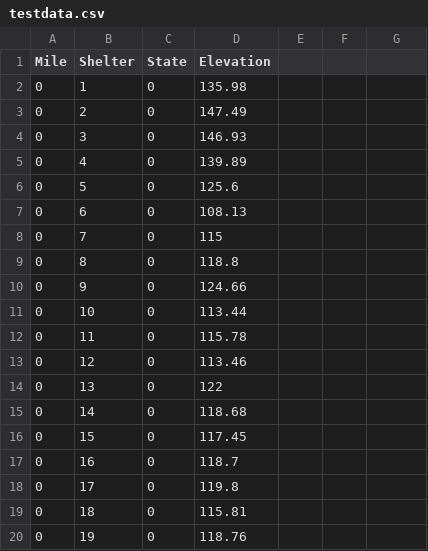
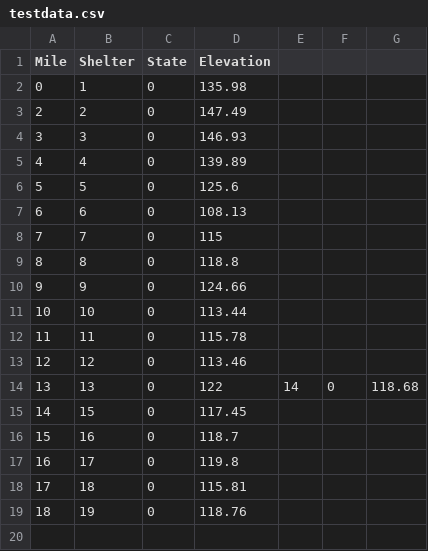
Before and after one commit to njulia2/testlinegraph, a CSV file: testdata.csv, drawn as a sheet.

Commit message:
Update testdata.csv

```diff
--- a/testdata.csv
+++ b/testdata.csv
@@ -2,19 +2,18 @@ Mile,Shelter,State,Elevation
 0,1,0,135.98
-0,2,0,147.49
-0,3,0,146.93
-0,4,0,139.89
-0,5,0,125.6
-0,6,0,108.13
-0,7,0,115
-0,8,0,118.8
-0,9,0,124.66
-0,10,0,113.44
-0,11,0,115.78
-0,12,0,113.46
-0,13,0,122
-0,14,0,118.68
-0,15,0,117.45
-0,16,0,118.7
-0,17,0,119.8
-0,18,0,115.81
-0,19,0,118.76
+2,2,0,147.49
+3,3,0,146.93
+4,4,0,139.89
+5,5,0,125.6
+6,6,0,108.13
+7,7,0,115
+8,8,0,118.8
+9,9,0,124.66
+10,10,0,113.44
+11,11,0,115.78
+12,12,0,113.46
+13,13,0,122,14,0,118.68
+14,15,0,117.45
+15,16,0,118.7
+16,17,0,119.8
+17,18,0,115.81
+18,19,0,118.76
```
